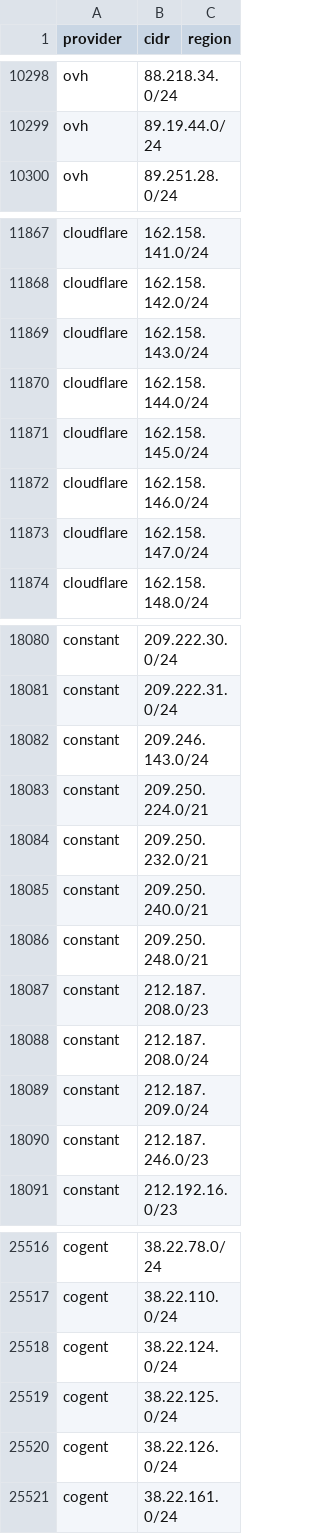
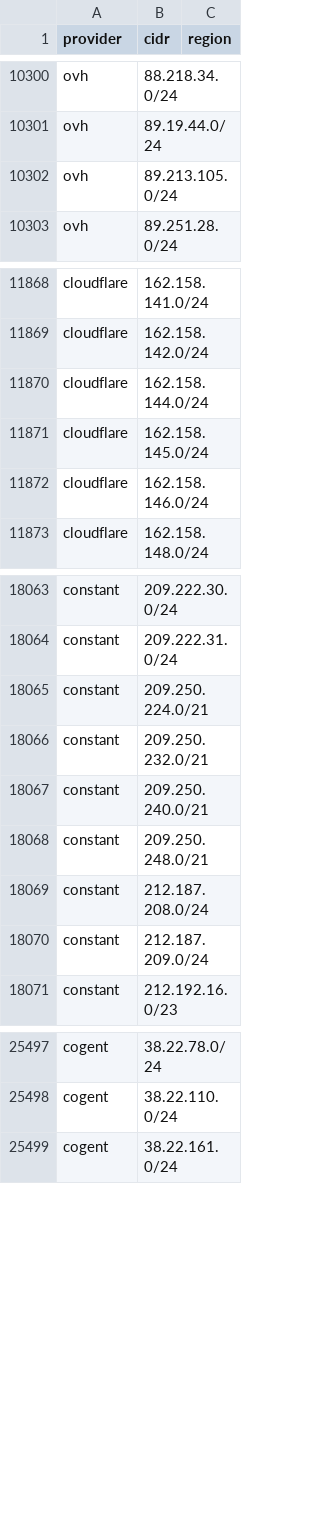
Before and after one commit to prettyleaf/cdn-ip-ranges, a CSV file: all/all.csv, drawn as a sheet; only a part is shown, gaps mark what is left out; the diff covers the shown part only.

```diff
--- a/all/all.csv
+++ b/all/all.csv
@@ -10299,2 +10301,3 @@ ovh,88.218.34.0/24,
 ovh,89.19.44.0/24,
+ovh,89.213.105.0/24,
 ovh,89.251.28.0/24,
@@ -11868,3 +11869,2 @@ cloudflare,162.158.141.0/24,
 cloudflare,162.158.142.0/24,
-cloudflare,162.158.143.0/24,
 cloudflare,162.158.144.0/24,
@@ -11872,3 +11872,2 @@ cloudflare,162.158.145.0/24,
 cloudflare,162.158.146.0/24,
-cloudflare,162.158.147.0/24,
 cloudflare,162.158.148.0/24,
@@ -18081,3 +18064,2 @@ constant,209.222.30.0/24,
 constant,209.222.31.0/24,
-constant,209.246.143.0/24,
 constant,209.250.224.0/21,
@@ -18086,6 +18068,4 @@ constant,209.250.240.0/21,
 constant,209.250.248.0/21,
-constant,212.187.208.0/23,
 constant,212.187.208.0/24,
 constant,212.187.209.0/24,
-constant,212.187.246.0/23,
 constant,212.192.16.0/23,
@@ -25517,5 +25498,2 @@ cogent,38.22.78.0/24,
 cogent,38.22.110.0/24,
-cogent,38.22.124.0/24,
-cogent,38.22.125.0/24,
-cogent,38.22.126.0/24,
 cogent,38.22.161.0/24,
```
Also changed, not shown: 11 added rows and 26 removed rows elsewhere in this file, 10 other files.
